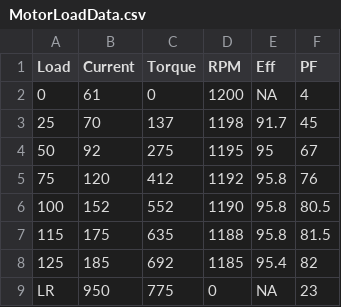
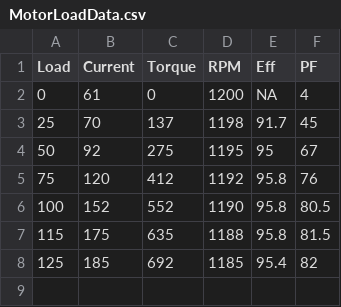
Before and after one commit to alitarraf/E102, a CSV file: MotorLoadData.csv, drawn as a sheet; the diff names each change by its address in the sheet, - before the commit and + after, or states it on an @@ line.

```diff
--- a/MotorLoadData.csv
+++ b/MotorLoadData.csv
-row 9: LR | 950 | 775 | 0 | NA | 23
```
Also changed, not shown: 1 other file.
